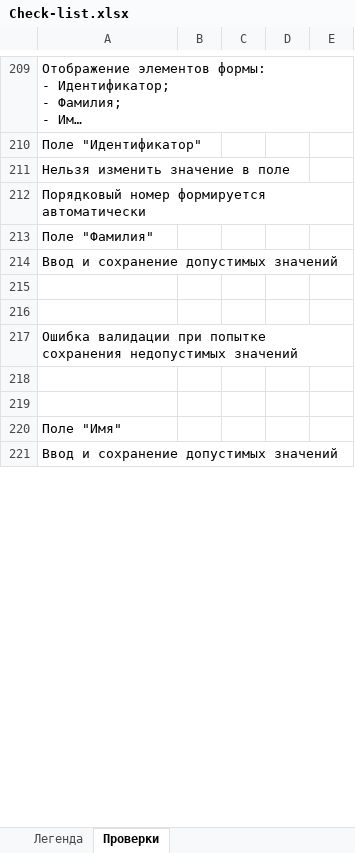
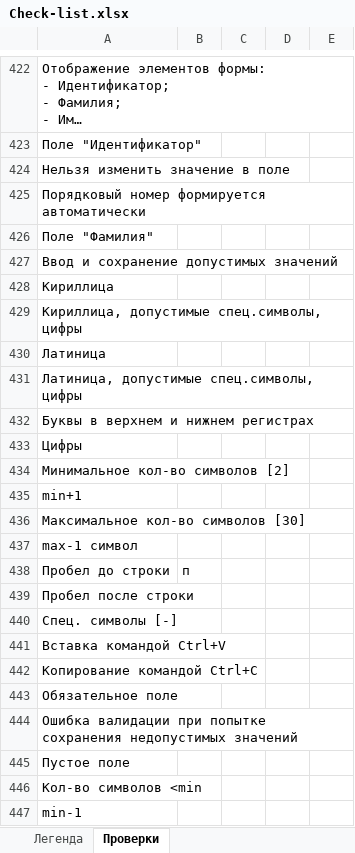
Before and after one commit to oshingirey/internship, an Excel workbook: Check-list.xlsx, sheet Проверки, drawn as a sheet; only a part is shown, gaps mark what is left out; the shorter side is filled out with more unchanged rows; long unchanged cells end in …; values as stored, in another font and other column widths than the file's, no cell formats; addresses are those after the commit; the diff covers the shown part only; the diff names each change by its address in the sheet, - before the commit and + after, or states it on an @@ line.

```diff
--- a/Check-list.xlsx (sheet Проверки)
+++ b/Check-list.xlsx (sheet Проверки)
-A428: (empty)
+A428: Кириллица
-A429: (empty)
+A429: Кириллица, допустимые спец.символы, цифры
+row 430: Латиница
+row 431: Латиница, допустимые спец.символы, цифры
+row 432: Буквы в верхнем и нижнем регистрах
+row 433: Цифры
+row 434: Минимальное кол-во символов [2]
+row 435: min+1
+row 436: Максимальное кол-во символов [30]
+row 437: max-1 символ
+row 438: Пробел до строки | п
+row 439: Пробел после строки
+row 440: Спец. символы [-]
+row 441: Вставка командой Ctrl+V
+row 442: Копирование командой Ctrl+C
+row 443: Обязательное поле
+row 445: Пустое поле
+row 446: Кол-во символов <min
+row 447: min-1
```
Also changed, not shown: 296 added rows, 1 removed row and 50 edited cells elsewhere in this sheet, cell formats.
